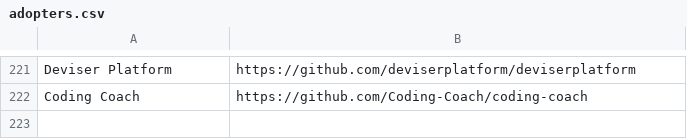
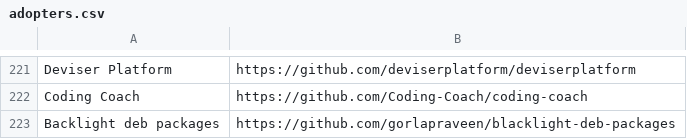
Before and after one commit to EthicalSource/contributor_covenant, a CSV file: static/adopters.csv, drawn as a sheet; only a part is shown, gaps mark what is left out; the diff names each change by its address in the sheet, - before the commit and + after, or states it on an @@ line.

Commit message:
Update adopters.csv
Backlight deb packages

```diff
--- a/static/adopters.csv
+++ b/static/adopters.csv
+row 223: Backlight deb packages | https://github.com/gorlapraveen/blacklight-deb-packages
```
